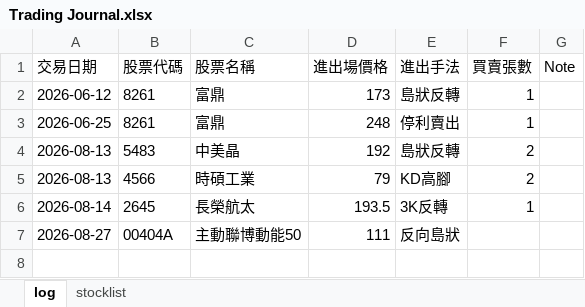
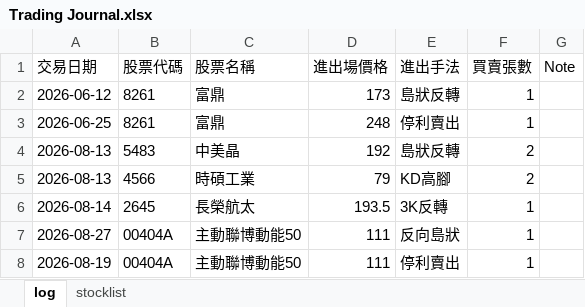
Before and after one commit to hueiling0310/stock-scanner, an Excel workbook: Trading Journal.xlsx, sheet log, drawn as a sheet; values as stored, in another font and other column widths than the file's, no borders; the diff names each change by its address in the sheet, - before the commit and + after, or states it on an @@ line.

Commit message:
Update Trading Journal.xlsx 2026-08-22 10:00:11

```diff
--- a/Trading Journal.xlsx (sheet log)
+++ b/Trading Journal.xlsx (sheet log)
-F7 (買賣張數): (empty)
+F7 (買賣張數): 1
+row 8: 2026-08-19 | 00404A | 主動聯博動能50 | 111 | 停利賣出 | 1
```
